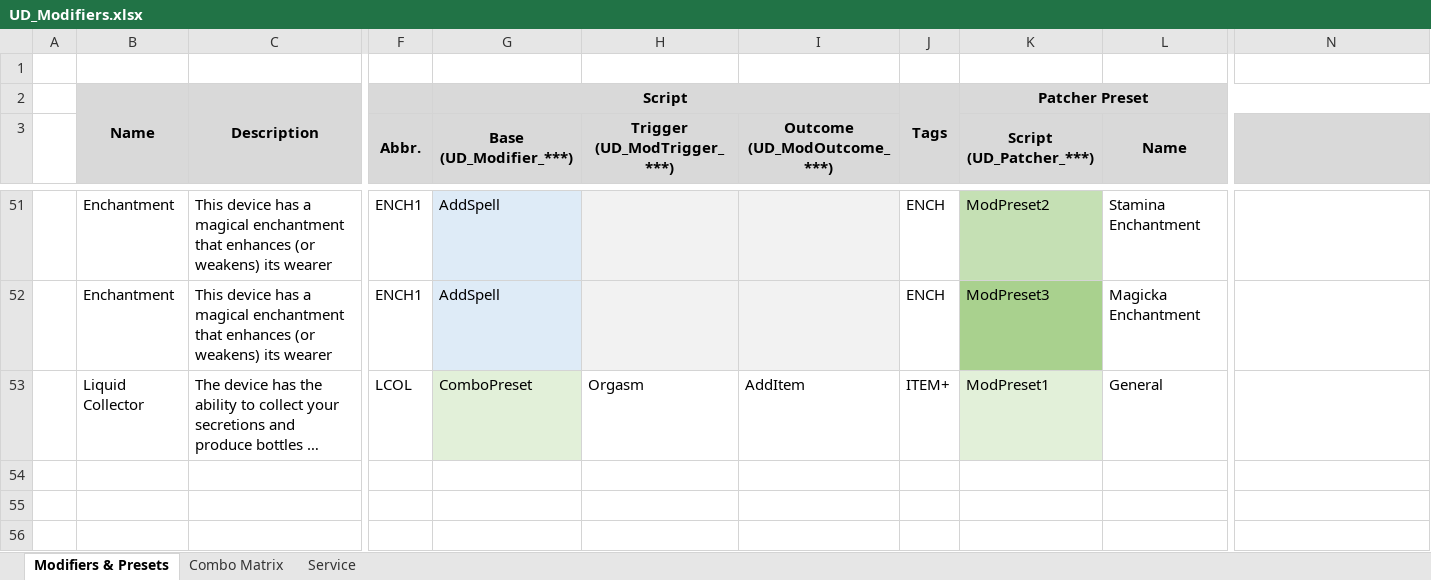
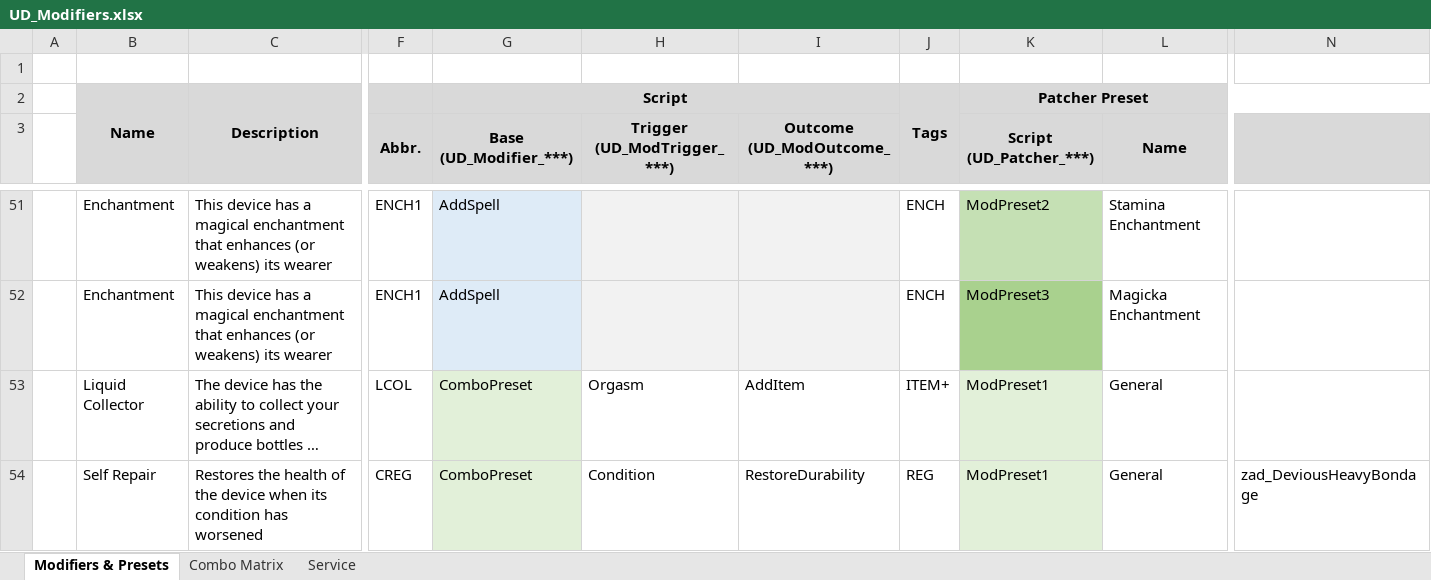
Before and after one commit to IHateMyKite/UnforgivingDevices, an Excel workbook: docs/UD_Modifiers.xlsx, sheet Modifiers & Presets, drawn as a sheet; only a part is shown, gaps mark what is left out; long unchanged cells end in …; values as stored, in another font and other column widths than the file's, no borders; rows hold the shown columns only; the diff names each change by its address in the sheet, - before the commit and + after, or states it on an @@ line.

Commit message:
Struggle crit values for Abadon Armor and new modifier
- explicitly set struggle crit values for abadon armor;
- added new modifier CREG (restores DD health when its condition worsenes). It doesn't work as I expected, but it looks ok.

```diff
--- a/docs/UD_Modifiers.xlsx (sheet Modifiers & Presets)
+++ b/docs/UD_Modifiers.xlsx (sheet Modifiers & Presets)
+row 54:  | Self Repair | Restores the health of the device when its condition has worsened | CREG | ComboPreset | Condition | RestoreDurability | REG | ModPreset1 | General | zad_DeviousHeavyBondage
```
Also changed, not shown: sheet Combo Matrix, 1 other file.
